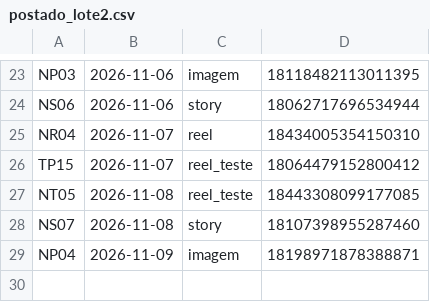
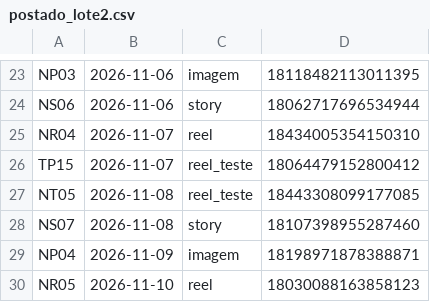
Before and after one commit to langtecnologias-cpu/lang-instagram, a CSV file: postado_lote2.csv, drawn as a sheet; only a part is shown, gaps mark what is left out.

Commit message:
registro de postagem

```diff
--- a/postado_lote2.csv
+++ b/postado_lote2.csv
@@ -29 +29,2 @@ NS07;2026-11-08;story;18107398955287460
 NP04;2026-11-09;imagem;18198971878388871
+NR05;2026-11-10;reel;18030088163858123
```
